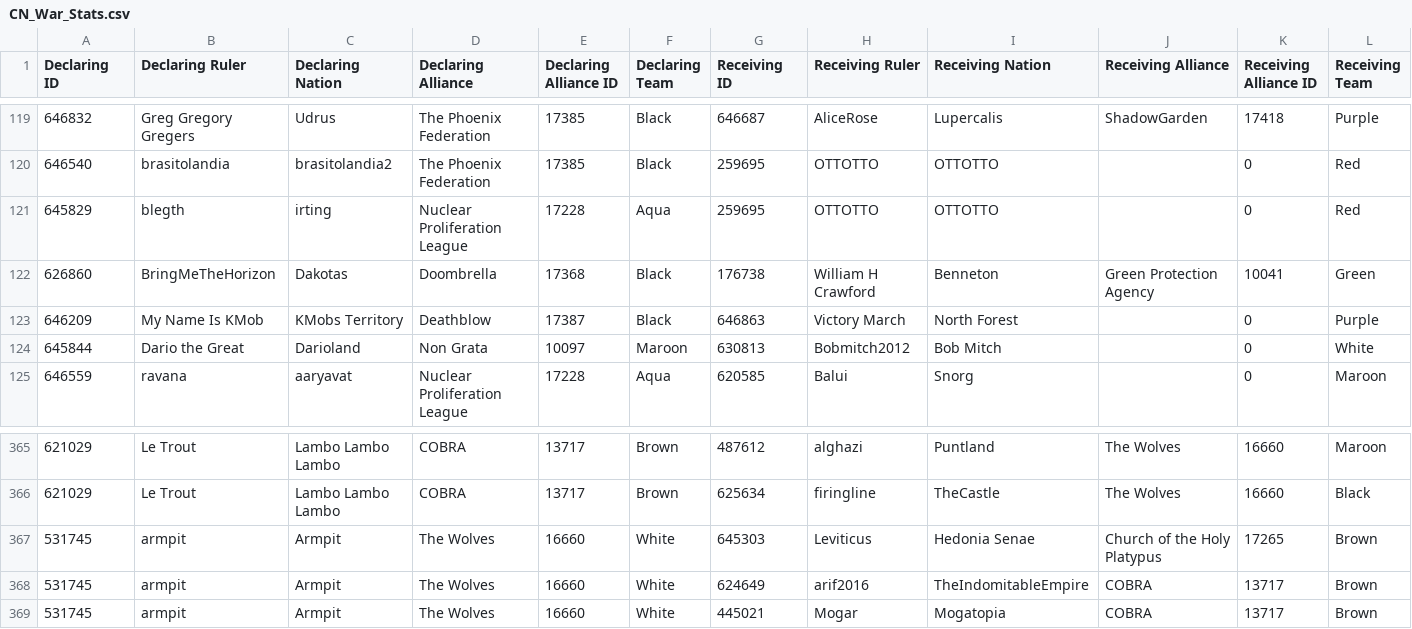
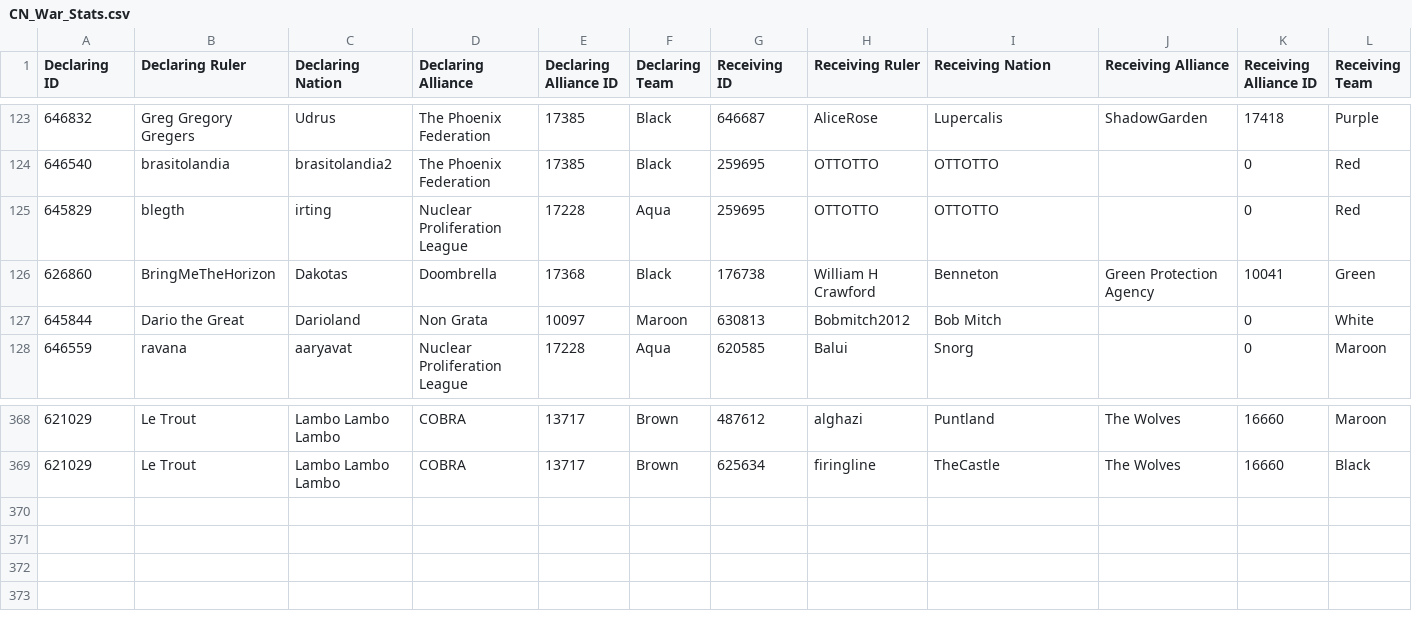
Before and after one commit to oh-ari/oh-ari.github.io, a CSV file: daily/CN_War_Stats.csv, drawn as a sheet; only a part is shown, gaps mark what is left out; removed rows and columns are numbered as before the commit, all else as after; rows hold the shown columns only; the diff covers the shown part only; the diff names each change by its address in the sheet, - before the commit and + after, or states it on an @@ line.

```diff
--- a/daily/CN_War_Stats.csv
+++ b/daily/CN_War_Stats.csv
-row 123: 646209 | My Name Is KMob | KMobs Territory | Deathblow | 17387 | Black | 646863 | Victory March | North Forest |  | 0 | Purple
-row 367: 531745 | armpit | Armpit | The Wolves | 16660 | White | 645303 | Leviticus | Hedonia Senae | Church of the Holy Platypus | 17265 | Brown
-row 368: 531745 | armpit | Armpit | The Wolves | 16660 | White | 624649 | arif2016 | TheIndomitableEmpire | COBRA | 13717 | Brown
-row 369: 531745 | armpit | Armpit | The Wolves | 16660 | White | 445021 | Mogar | Mogatopia | COBRA | 13717 | Brown
```
Also changed, not shown: 4 added rows and 11 edited cells elsewhere in this file, daily/CN_Alliance_Stats.csv, daily/CN_Foreign_Aid.csv, 3 other files.
